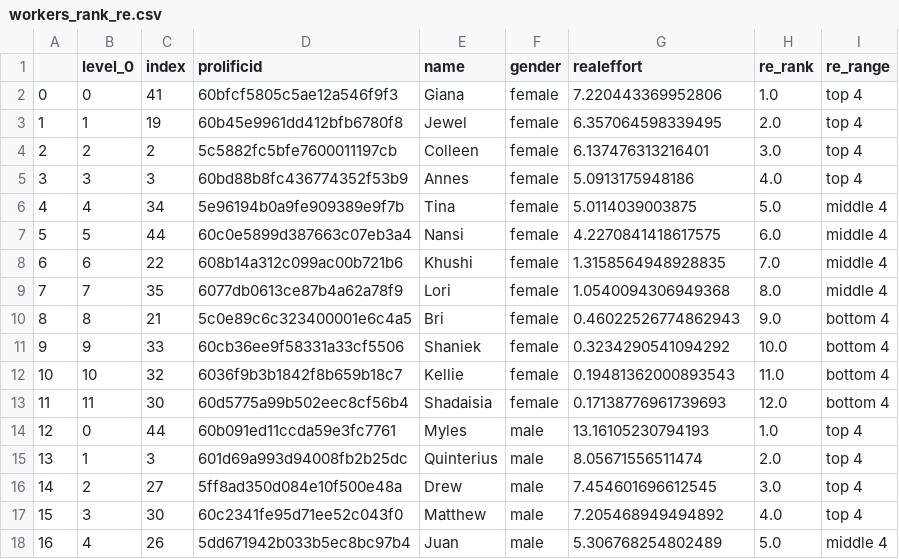
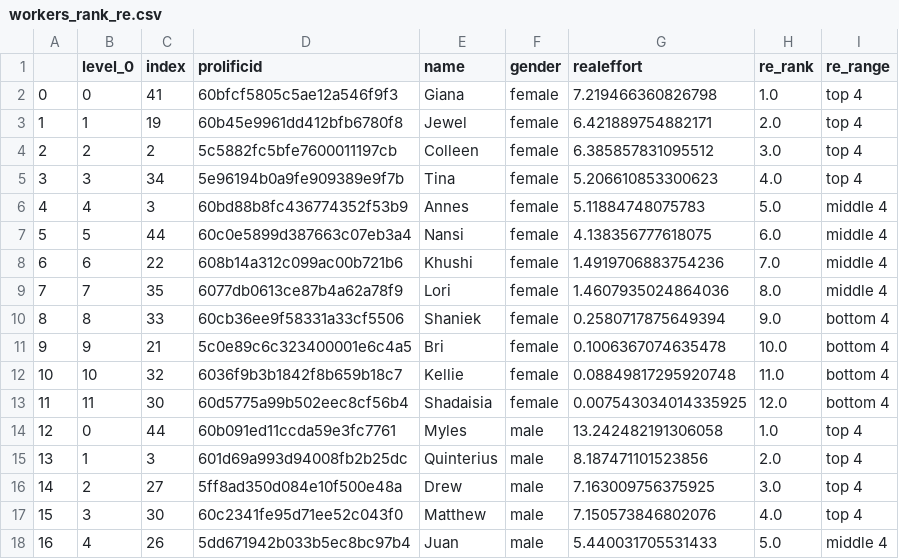
Before and after one commit to meyting/discrank, a CSV file: _static/global/binaryrankings/workers_rank_re.csv, drawn as a sheet; only a part is shown; the diff covers the shown part only.

Commit message:
binary order of offers

```diff
--- a/_static/global/binaryrankings/workers_rank_re.csv
+++ b/_static/global/binaryrankings/workers_rank_re.csv
@@ -1,18 +1,18 @@
 ,level_0,index,prolificid,name,gender,realeffort,re_rank,re_range
-0,0,41,60bfcf5805c5ae12a546f9f3,Giana,female,7.220443369952806,1.0,top 4
-1,1,19,60b45e9961dd412bfb6780f8,Jewel,female,6.357064598339495,2.0,top 4
-2,2,2,5c5882fc5bfe7600011197cb,Colleen,female,6.137476313216401,3.0,top 4
-3,3,3,60bd88b8fc436774352f53b9,Annes,female,5.0913175948186,4.0,top 4
-4,4,34,5e96194b0a9fe909389e9f7b,Tina,female,5.0114039003875,5.0,middle 4
-5,5,44,60c0e5899d387663c07eb3a4,Nansi,female,4.2270841418617575,6.0,middle 4
-6,6,22,608b14a312c099ac00b721b6,Khushi,female,1.3158564948928835,7.0,middle 4
-7,7,35,6077db0613ce87b4a62a78f9,Lori,female,1.0540094306949368,8.0,middle 4
-8,8,21,5c0e89c6c323400001e6c4a5,Bri,female,0.46022526774862943,9.0,bottom 4
-9,9,33,60cb36ee9f58331a33cf5506,Shaniek,female,0.3234290541094292,10.0,bottom 4
-10,10,32,6036f9b3b1842f8b659b18c7,Kellie,female,0.19481362000893543,11.0,bottom 4
-11,11,30,60d5775a99b502eec8cf56b4,Shadaisia,female,0.17138776961739693,12.0,bottom 4
-12,0,44,60b091ed11ccda59e3fc7761,Myles,male,13.16105230794193,1.0,top 4
-13,1,3,601d69a993d94008fb2b25dc,Quinterius,male,8.05671556511474,2.0,top 4
-14,2,27,5ff8ad350d084e10f500e48a,Drew,male,7.454601696612545,3.0,top 4
-15,3,30,60c2341fe95d71ee52c043f0,Matthew,male,7.205468949494892,4.0,top 4
-16,4,26,5dd671942b033b5ec8bc97b4,Juan,male,5.306768254802489,5.0,middle 4
+0,0,41,60bfcf5805c5ae12a546f9f3,Giana,female,7.219466360826798,1.0,top 4
+1,1,19,60b45e9961dd412bfb6780f8,Jewel,female,6.421889754882171,2.0,top 4
+2,2,2,5c5882fc5bfe7600011197cb,Colleen,female,6.385857831095512,3.0,top 4
+3,3,34,5e96194b0a9fe909389e9f7b,Tina,female,5.206610853300623,4.0,top 4
+4,4,3,60bd88b8fc436774352f53b9,Annes,female,5.11884748075783,5.0,middle 4
+5,5,44,60c0e5899d387663c07eb3a4,Nansi,female,4.138356777618075,6.0,middle 4
+6,6,22,608b14a312c099ac00b721b6,Khushi,female,1.4919706883754236,7.0,middle 4
+7,7,35,6077db0613ce87b4a62a78f9,Lori,female,1.4607935024864036,8.0,middle 4
+8,8,33,60cb36ee9f58331a33cf5506,Shaniek,female,0.2580717875649394,9.0,bottom 4
+9,9,21,5c0e89c6c323400001e6c4a5,Bri,female,0.1006367074635478,10.0,bottom 4
+10,10,32,6036f9b3b1842f8b659b18c7,Kellie,female,0.08849817295920748,11.0,bottom 4
+11,11,30,60d5775a99b502eec8cf56b4,Shadaisia,female,0.007543034014335925,12.0,bottom 4
+12,0,44,60b091ed11ccda59e3fc7761,Myles,male,13.242482191306058,1.0,top 4
+13,1,3,601d69a993d94008fb2b25dc,Quinterius,male,8.187471101523856,2.0,top 4
+14,2,27,5ff8ad350d084e10f500e48a,Drew,male,7.163009756375925,3.0,top 4
+15,3,30,60c2341fe95d71ee52c043f0,Matthew,male,7.150573846802076,4.0,top 4
+16,4,26,5dd671942b033b5ec8bc97b4,Juan,male,5.440031705531433,5.0,middle 4
```
Also changed, not shown: 19 edited cells elsewhere in this file, _static/global/binaryrankings/workers_rank_mat.csv, _static/global/rankrankings/workers_rank_mat_female.csv, 4 other files.
